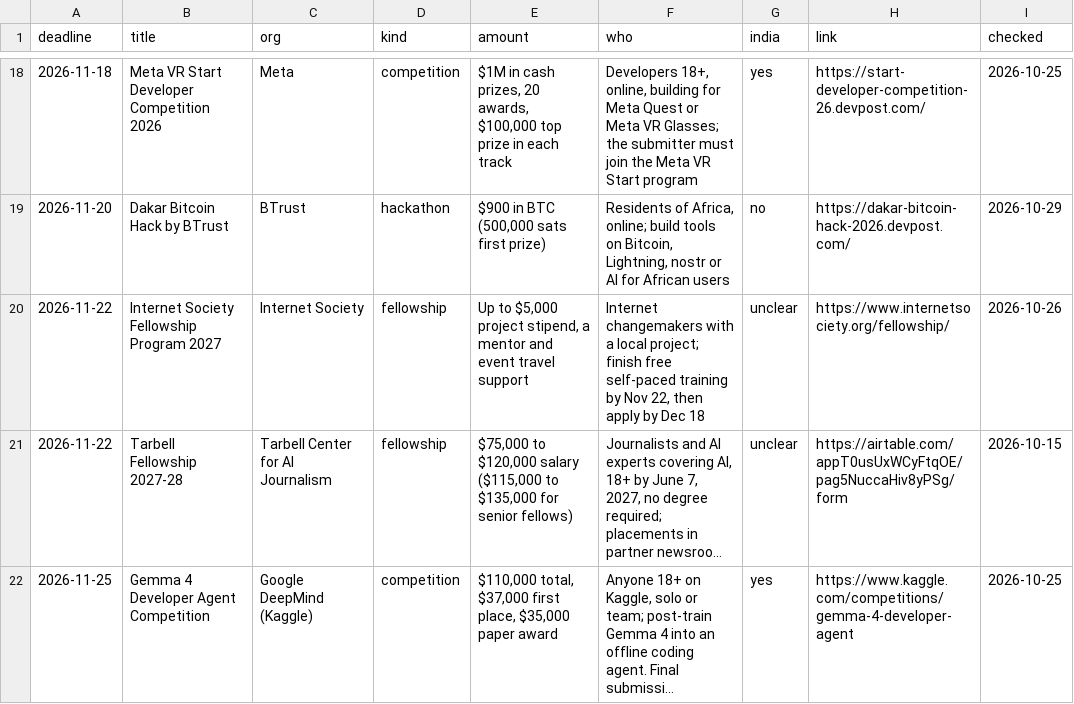
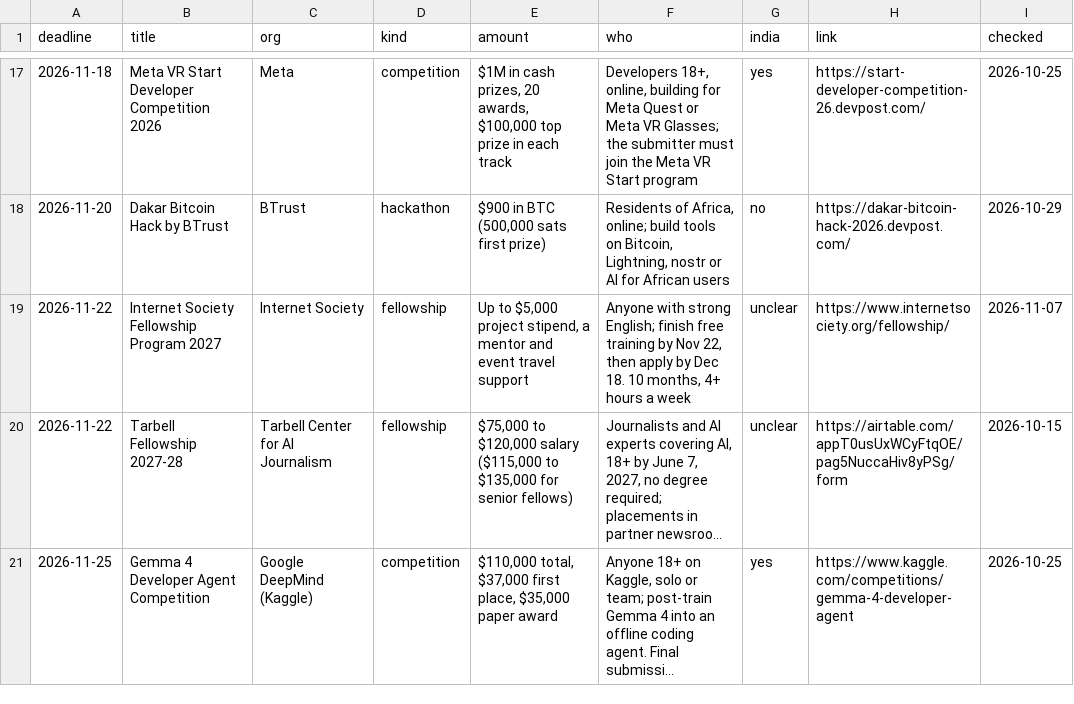
Before and after one commit to anurag629/opportunities, a CSV file: opportunities.csv, drawn as a sheet; only a part is shown, gaps mark what is left out; long unchanged cells end in …; addresses are those after the commit; the diff covers the shown part only; the diff names each change by its address in the sheet, - before the commit and + after, or states it on an @@ line.

```diff
--- a/opportunities.csv
+++ b/opportunities.csv
-F19 (who): Internet changemakers with a local project; finish free self-paced training by Nov 22, then apply by Dec 18
+F19 (who): Anyone with strong English; finish free training by Nov 22, then apply by Dec 18. 10 months, 4+ hours a week
-I19 (checked): 2026-10-26
+I19 (checked): 2026-11-07
```
Also changed, not shown: 1 added row, 2 removed rows and 12 edited cells elsewhere in this file, 2 other files.
